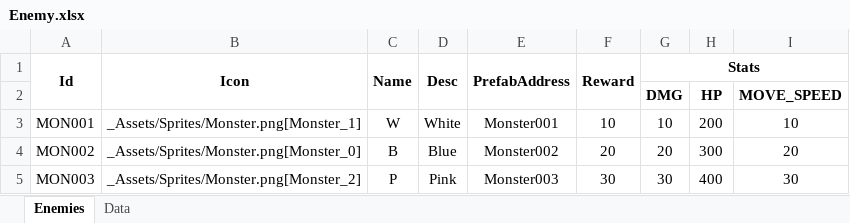
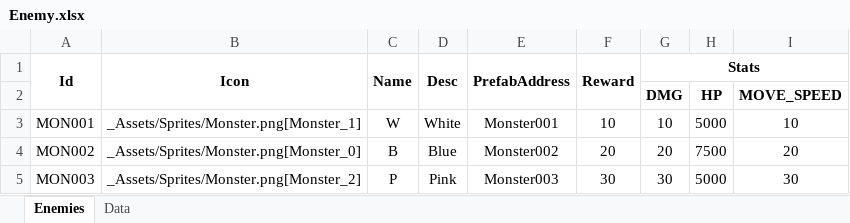
Before and after one commit to ThanhDang143/SimpleTowerDefense, an Excel workbook: Assets/PluginPackages/BakingSheetImpl/RawData/Enemy.xlsx, sheet Enemies, drawn as a sheet; values as stored, in another font and other column widths than the file's, no borders; the diff names each change by its address in the sheet, - before the commit and + after, or states it on an @@ line.

```diff
--- a/Assets/PluginPackages/BakingSheetImpl/RawData/Enemy.xlsx (sheet Enemies)
+++ b/Assets/PluginPackages/BakingSheetImpl/RawData/Enemy.xlsx (sheet Enemies)
-H3: 200
+H3: 5000
-H4: 300
+H4: 7500
-H5: 400
+H5: 5000
```
Also changed, not shown: Assets/PluginPackages/BakingSheetImpl/RawData/Level.xlsx, Assets/PluginPackages/BakingSheetImpl/RawData/Tower.xlsx, 16 other files.
